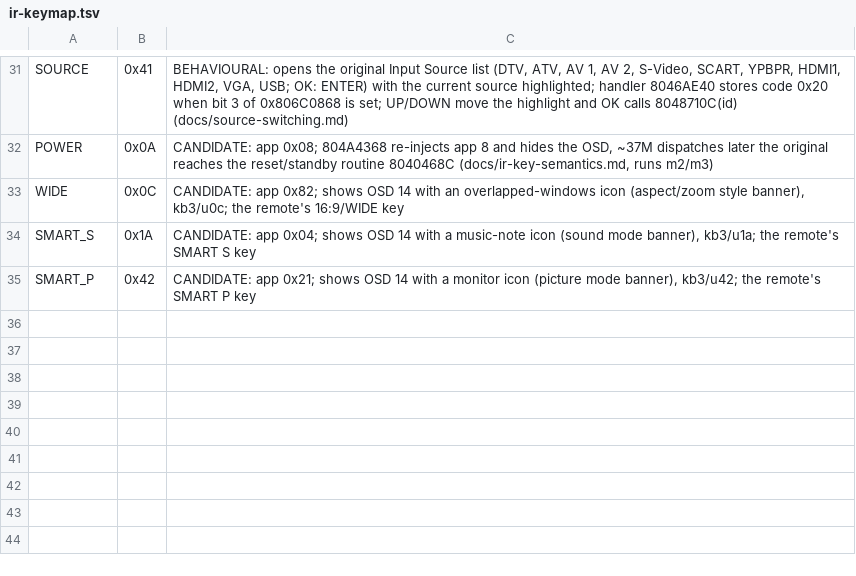
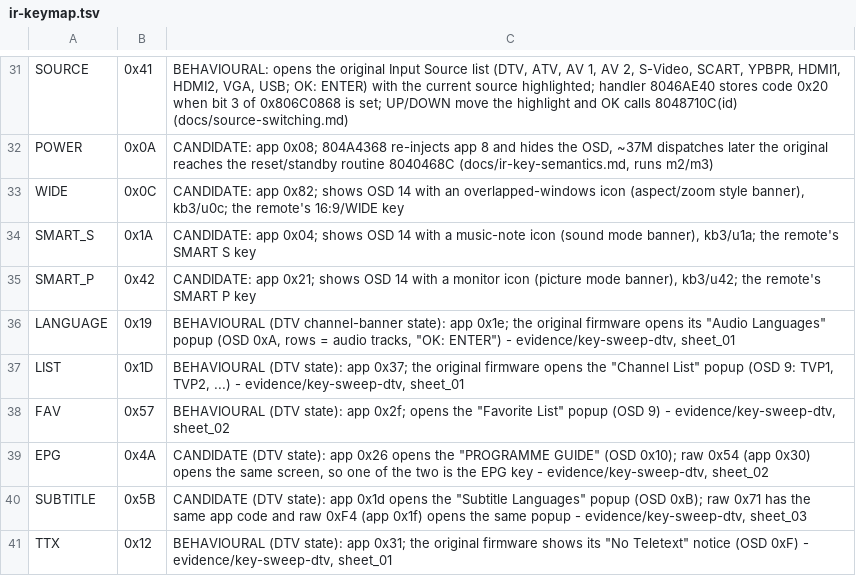
Before and after one commit to vthreex/manta-emulator, a TSV file: configs/input/ir-keymap.tsv, drawn as a sheet; only a part is shown, gaps mark what is left out.

```diff
--- a/configs/input/ir-keymap.tsv
+++ b/configs/input/ir-keymap.tsv
@@ -35 +35,7 @@ SMART_S	0x1A	CANDIDATE: app 0x04; shows OSD 14 with a music-note icon (sound mod
 SMART_P	0x42	CANDIDATE: app 0x21; shows OSD 14 with a monitor icon (picture mode banner), kb3/u42; the remote's SMART P key
+LANGUAGE	0x19	BEHAVIOURAL (DTV channel-banner state): app 0x1e; the original firmware opens its "Audio Languages" popup (OSD 0xA, rows = audio tracks, "OK: ENTER") - evidence/key-sweep-dtv, sheet_01
+LIST	0x1D	BEHAVIOURAL (DTV state): app 0x37; the original firmware opens the "Channel List" popup (OSD 9: TVP1, TVP2, ...) - evidence/key-sweep-dtv, sheet_01
+FAV	0x57	BEHAVIOURAL (DTV state): app 0x2f; opens the "Favorite List" popup (OSD 9) - evidence/key-sweep-dtv, sheet_02
+EPG	0x4A	CANDIDATE (DTV state): app 0x26 opens the "PROGRAMME GUIDE" (OSD 0x10); raw 0x54 (app 0x30) opens the same screen, so one of the two is the EPG key - evidence/key-sweep-dtv, sheet_02
+SUBTITLE	0x5B	CANDIDATE (DTV state): app 0x1d opens the "Subtitle Languages" popup (OSD 0xB); raw 0x71 has the same app code and raw 0xF4 (app 0x1f) opens the same popup - evidence/key-sweep-dtv, sheet_03
+TTX	0x12	BEHAVIOURAL (DTV state): app 0x31; the original firmware shows its "No Teletext" notice (OSD 0xF) - evidence/key-sweep-dtv, sheet_01
```
Also changed, not shown: 10 other files.
